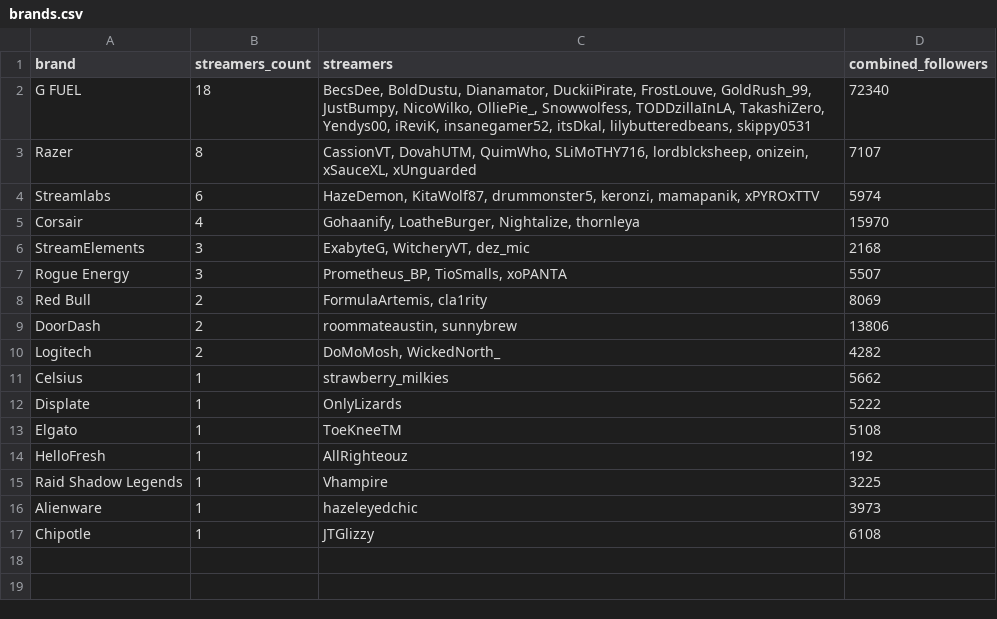
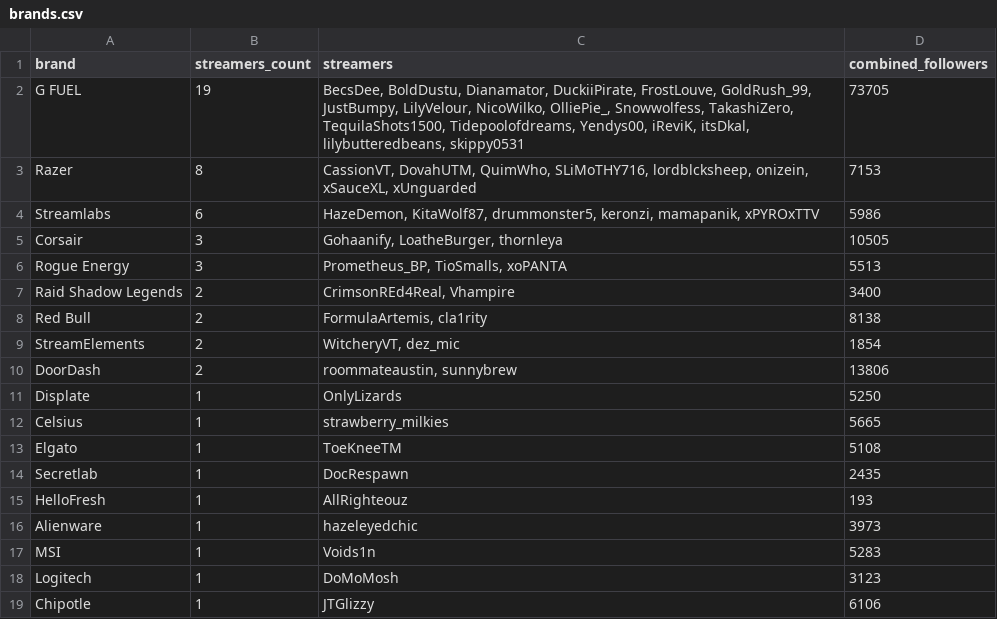
Before and after one commit to Evelynval-w/fracton-scanner, a CSV file: data/brands.csv, drawn as a sheet.

```diff
--- a/data/brands.csv
+++ b/data/brands.csv
@@ -1,17 +1,19 @@
 brand,streamers_count,streamers,combined_followers
-G FUEL,18,"BecsDee, BoldDustu, Dianamator, DuckiiPirate, FrostLouve, GoldRush_99, JustBumpy, NicoWilko, OlliePie_, Snowwolfess, TODDzillaInLA, TakashiZero, Yendys00, iReviK, insanegamer52, itsDkal, lilybutteredbeans, skippy0531",72340
-Razer,8,"CassionVT, DovahUTM, QuimWho, SLiMoTHY716, lordblcksheep, onizein, xSauceXL, xUnguarded",7107
-Streamlabs,6,"HazeDemon, KitaWolf87, drummonster5, keronzi, mamapanik, xPYROxTTV",5974
-Corsair,4,"Gohaanify, LoatheBurger, Nightalize, thornleya",15970
-StreamElements,3,"ExabyteG, WitcheryVT, dez_mic",2168
-Rogue Energy,3,"Prometheus_BP, TioSmalls, xoPANTA",5507
-Red Bull,2,"FormulaArtemis, cla1rity",8069
+G FUEL,19,"BecsDee, BoldDustu, Dianamator, DuckiiPirate, FrostLouve, GoldRush_99, JustBumpy, LilyVelour, NicoWilko, OlliePie_, Snowwolfess, TakashiZero, TequilaShots1500, Tidepoolofdreams, Yendys00, iReviK, itsDkal, lilybutteredbeans, skippy0531",73705
+Razer,8,"CassionVT, DovahUTM, QuimWho, SLiMoTHY716, lordblcksheep, onizein, xSauceXL, xUnguarded",7153
+Streamlabs,6,"HazeDemon, KitaWolf87, drummonster5, keronzi, mamapanik, xPYROxTTV",5986
+Corsair,3,"Gohaanify, LoatheBurger, thornleya",10505
+Rogue Energy,3,"Prometheus_BP, TioSmalls, xoPANTA",5513
+Raid Shadow Legends,2,"CrimsonREd4Real, Vhampire",3400
+Red Bull,2,"FormulaArtemis, cla1rity",8138
+StreamElements,2,"WitcheryVT, dez_mic",1854
 DoorDash,2,"roommateaustin, sunnybrew",13806
-Logitech,2,"DoMoMosh, WickedNorth_",4282
-Celsius,1,strawberry_milkies,5662
-Displate,1,OnlyLizards,5222
+Displate,1,OnlyLizards,5250
+Celsius,1,strawberry_milkies,5665
 Elgato,1,ToeKneeTM,5108
-HelloFresh,1,AllRighteouz,192
-Raid Shadow Legends,1,Vhampire,3225
+Secretlab,1,DocRespawn,2435
+HelloFresh,1,AllRighteouz,193
 Alienware,1,hazeleyedchic,3973
-Chipotle,1,JTGlizzy,6108
+MSI,1,Voids1n,5283
+Logitech,1,DoMoMosh,3123
+Chipotle,1,JTGlizzy,6106
```
Also changed, not shown: 9 other files.
